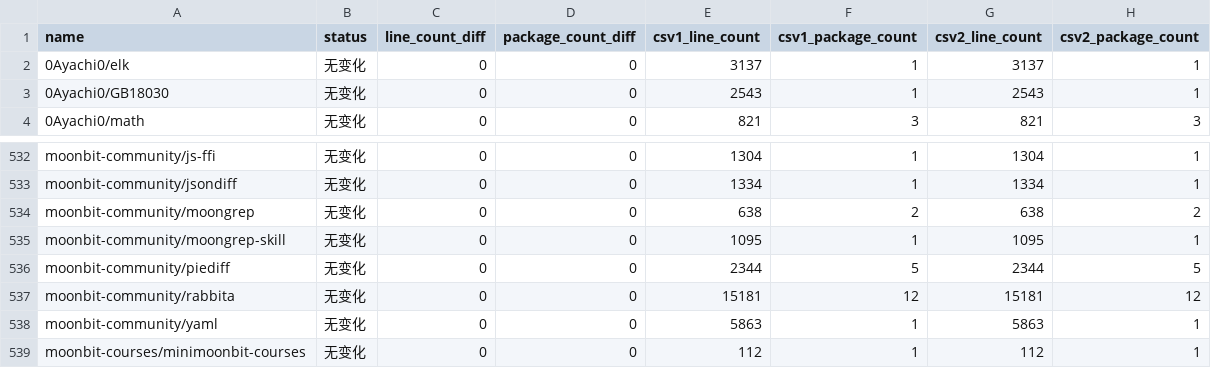
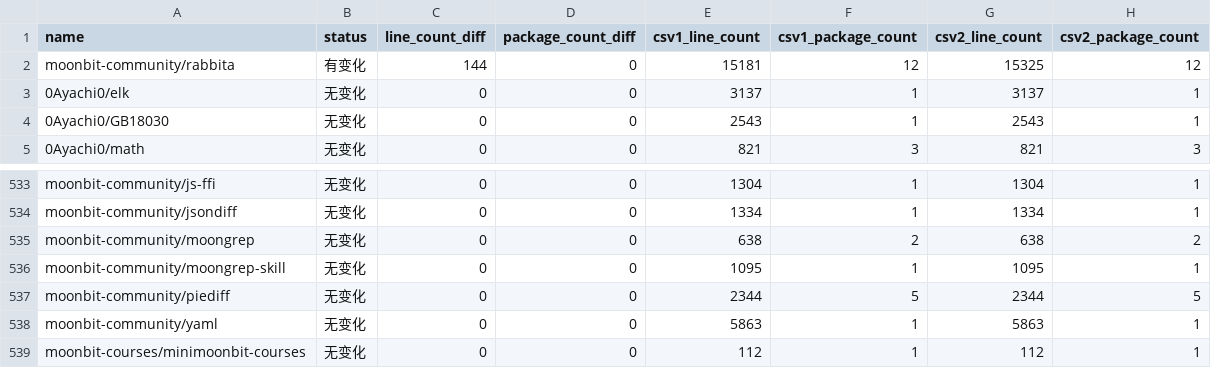
Before and after one commit to Pmemmm/MooncakesDailyData, a CSV file: diff/2026-02-12.diff.csv, drawn as a sheet; only a part is shown, gaps mark what is left out.

```diff
--- a/diff/2026-02-12.diff.csv
+++ b/diff/2026-02-12.diff.csv
@@ -1,2 +1,3 @@
 name,status,line_count_diff,package_count_diff,csv1_line_count,csv1_package_count,csv2_line_count,csv2_package_count
+moonbit-community/rabbita,有变化,144,0,15181,12,15325,12
 0Ayachi0/elk,无变化,0,0,3137,1,3137,1
@@ -536,3 +537,2 @@ moonbit-community/moongrep-skill,无变化,0,0,1095,1,1095,1
 moonbit-community/piediff,无变化,0,0,2344,5,2344,5
-moonbit-community/rabbita,无变化,0,0,15181,12,15181,12
 moonbit-community/yaml,无变化,0,0,5863,1,5863,1
```
Also changed, not shown: data/2026-02-12.csv.
